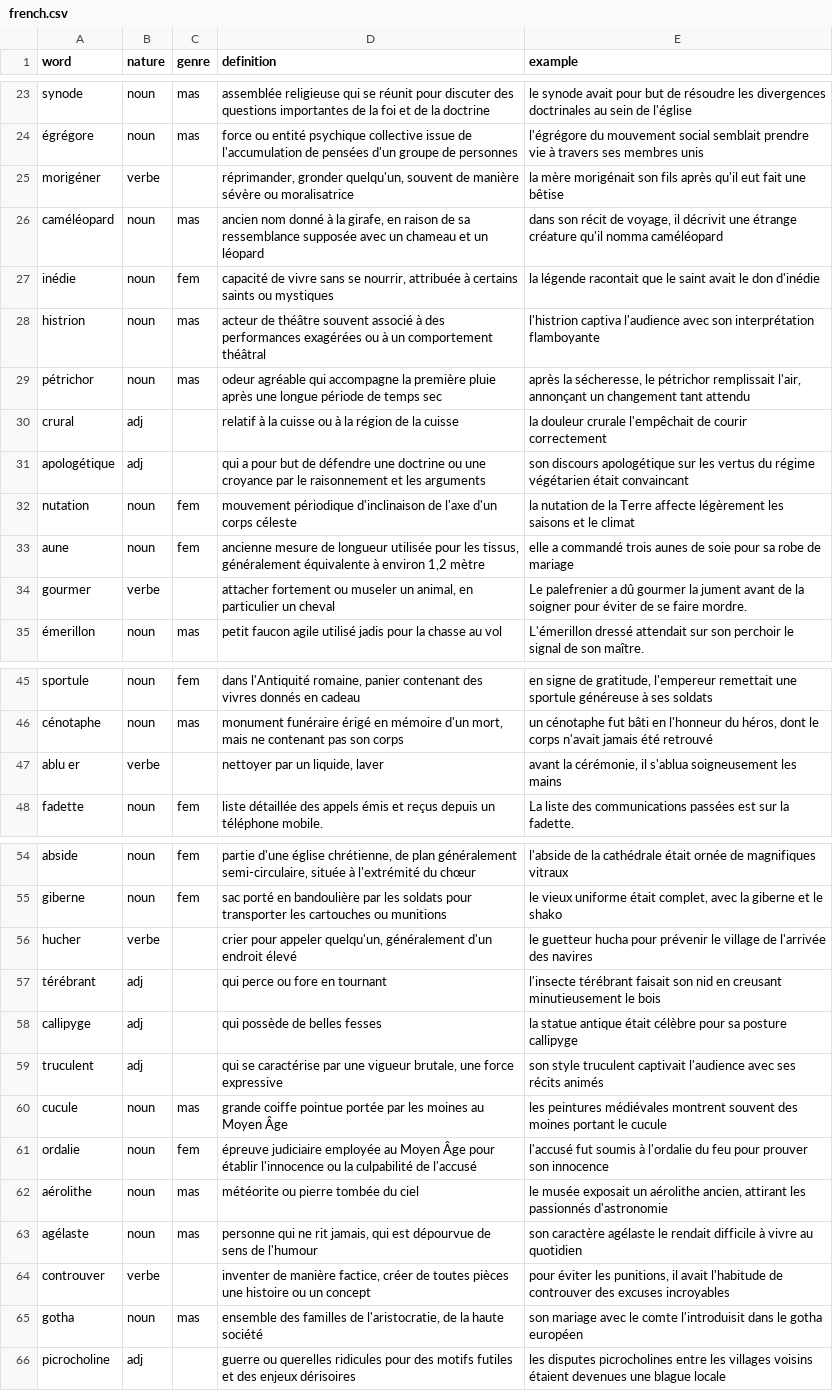
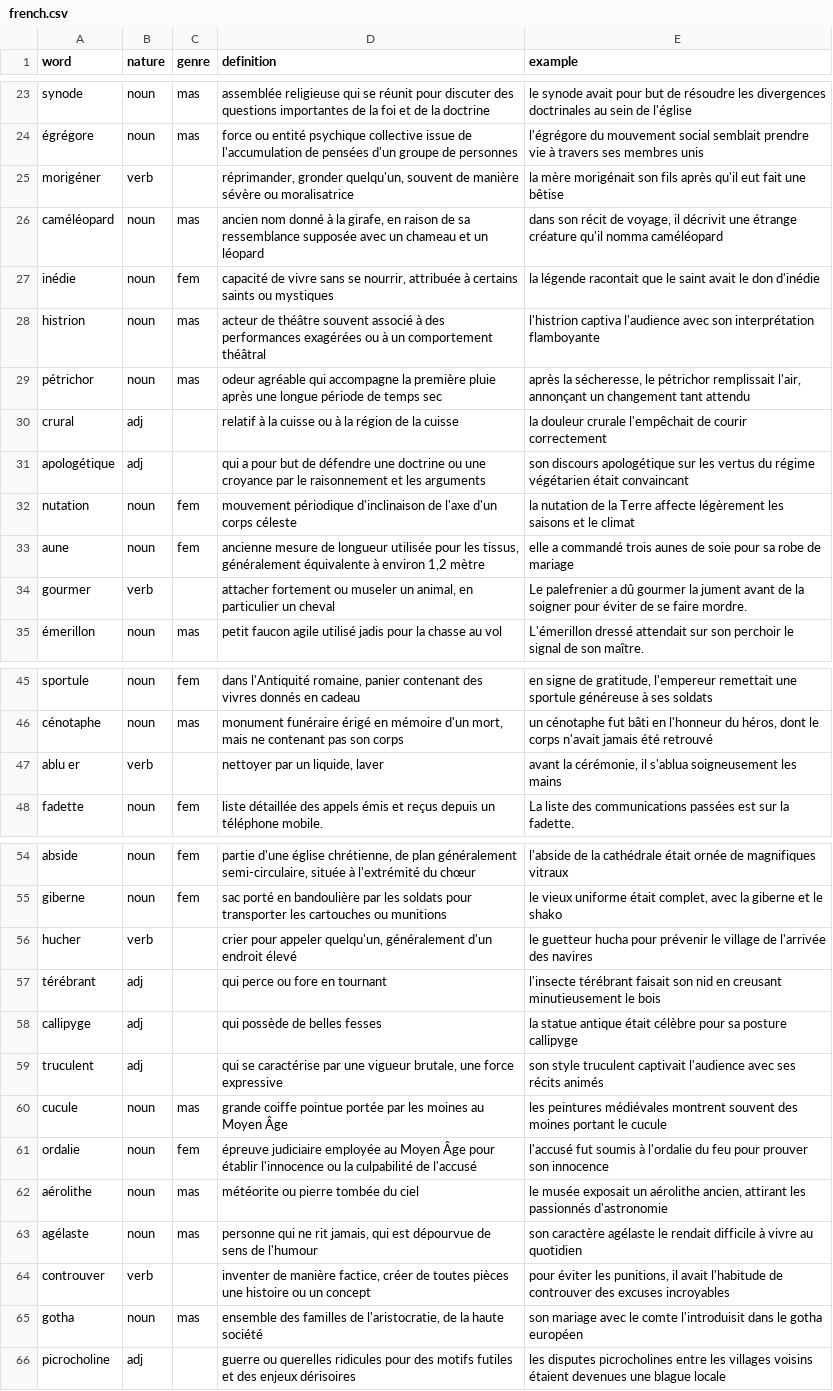
Before and after one commit to dullint/fictionary, a CSV file: server/src/dictionary/database/french.csv, drawn as a sheet; only a part is shown, gaps mark what is left out; the diff covers the shown part only.

```diff
--- a/server/src/dictionary/database/french.csv
+++ b/server/src/dictionary/database/french.csv
@@ -24,3 +24,3 @@ synode,noun,mas,assemblée religieuse qui se réunit pour discuter des questions
 égrégore,noun,mas,force ou entité psychique collective issue de l'accumulation de pensées d'un groupe de personnes,l'égrégore du mouvement social semblait prendre vie à travers ses membres unis
-morigéner,verbe,,"réprimander, gronder quelqu'un, souvent de manière sévère ou moralisatrice",la mère morigénait son fils après qu'il eut fait une bêtise
+morigéner,verb,,"réprimander, gronder quelqu'un, souvent de manière sévère ou moralisatrice",la mère morigénait son fils après qu'il eut fait une bêtise
 caméléopard,noun,mas,"ancien nom donné à la girafe, en raison de sa ressemblance supposée avec un chameau et un léopard","dans son récit de voyage, il décrivit une étrange créature qu'il nomma caméléopard"
@@ -33,3 +33,3 @@ nutation,noun,fem,mouvement périodique d'inclinaison de l'axe d'un corps céles
 aune,noun,fem,"ancienne mesure de longueur utilisée pour les tissus, généralement équivalente à environ 1,2 mètre",elle a commandé trois aunes de soie pour sa robe de mariage
-gourmer,verbe,,"attacher fortement ou museler un animal, en particulier un cheval",Le palefrenier a dû gourmer la jument avant de la soigner pour éviter de se faire mordre.
+gourmer,verb,,"attacher fortement ou museler un animal, en particulier un cheval",Le palefrenier a dû gourmer la jument avant de la soigner pour éviter de se faire mordre.
 émerillon,noun,mas,petit faucon agile utilisé jadis pour la chasse au vol,L'émerillon dressé attendait sur son perchoir le signal de son maître.
@@ -46,3 +46,3 @@ sportule,noun,fem,"dans l'Antiquité romaine, panier contenant des vivres donné
 cénotaphe,noun,mas,"monument funéraire érigé en mémoire d'un mort, mais ne contenant pas son corps","un cénotaphe fut bâti en l'honneur du héros, dont le corps n'avait jamais été retrouvé"
-ablu er,verbe,,"nettoyer par un liquide, laver","avant la cérémonie, il s'ablua soigneusement les mains"
+ablu er,verb,,"nettoyer par un liquide, laver","avant la cérémonie, il s'ablua soigneusement les mains"
 fadette,noun,fem,liste détaillée des appels émis et reçus depuis un téléphone mobile.,La liste des communications passées est sur la fadette.
@@ -55,3 +55,3 @@ abside,noun,fem,"partie d'une église chrétienne, de plan généralement semi-c
 giberne,noun,fem,sac porté en bandoulière par les soldats pour transporter les cartouches ou munitions,"le vieux uniforme était complet, avec la giberne et le shako"
-hucher,verbe,,"crier pour appeler quelqu'un, généralement d'un endroit élevé",le guetteur hucha pour prévenir le village de l'arrivée des navires
+hucher,verb,,"crier pour appeler quelqu'un, généralement d'un endroit élevé",le guetteur hucha pour prévenir le village de l'arrivée des navires
 térébrant,adj,,qui perce ou fore en tournant,l'insecte térébrant faisait son nid en creusant minutieusement le bois
@@ -63,3 +63,3 @@ aérolithe,noun,mas,météorite ou pierre tombée du ciel,"le musée exposait un
 agélaste,noun,mas,"personne qui ne rit jamais, qui est dépourvue de sens de l'humour",son caractère agélaste le rendait difficile à vivre au quotidien
-controuver,verbe,,"inventer de manière factice, créer de toutes pièces une histoire ou un concept","pour éviter les punitions, il avait l'habitude de controuver des excuses incroyables"
+controuver,verb,,"inventer de manière factice, créer de toutes pièces une histoire ou un concept","pour éviter les punitions, il avait l'habitude de controuver des excuses incroyables"
 gotha,noun,mas,"ensemble des familles de l'aristocratie, de la haute société",son mariage avec le comte l'introduisit dans le gotha européen
```
Also changed, not shown: 1 removed row and 7 edited cells elsewhere in this file, 4 other files.
